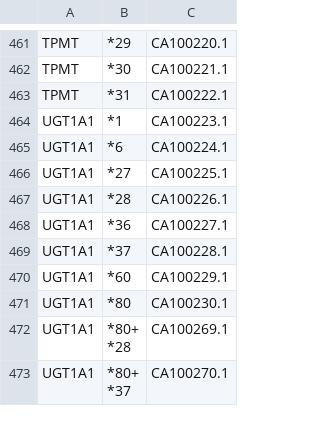
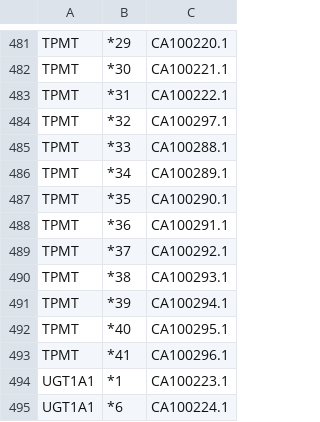
Before and after one commit to PharmGKB/PharmCAT, a TSV file: src/main/resources/org/pharmgkb/pharmcat/definition/haplotype.id.list.tsv, drawn as a sheet; only a part is shown, gaps mark what is left out; the shorter side is filled out with more unchanged rows; the diff covers the shown part only.

Commit message:
Allele definition updates
- CYP2C19 removes position rs3758581
- new alleles for DPYD and TPMT
- removed the TPMT *1S allele

```diff
--- a/src/main/resources/org/pharmgkb/pharmcat/definition/haplotype.id.list.tsv
+++ b/src/main/resources/org/pharmgkb/pharmcat/definition/haplotype.id.list.tsv
@@ -463,2 +483,12 @@ TPMT	*30	CA100221.1
 TPMT	*31	CA100222.1
+TPMT	*32	CA100297.1
+TPMT	*33	CA100288.1
+TPMT	*34	CA100289.1
+TPMT	*35	CA100290.1
+TPMT	*36	CA100291.1
+TPMT	*37	CA100292.1
+TPMT	*38	CA100293.1
+TPMT	*39	CA100294.1
+TPMT	*40	CA100295.1
+TPMT	*41	CA100296.1
 UGT1A1	*1	CA100223.1
```
Also changed, not shown: 20 added rows and 1 edited cell elsewhere in this file, 5 other files.
